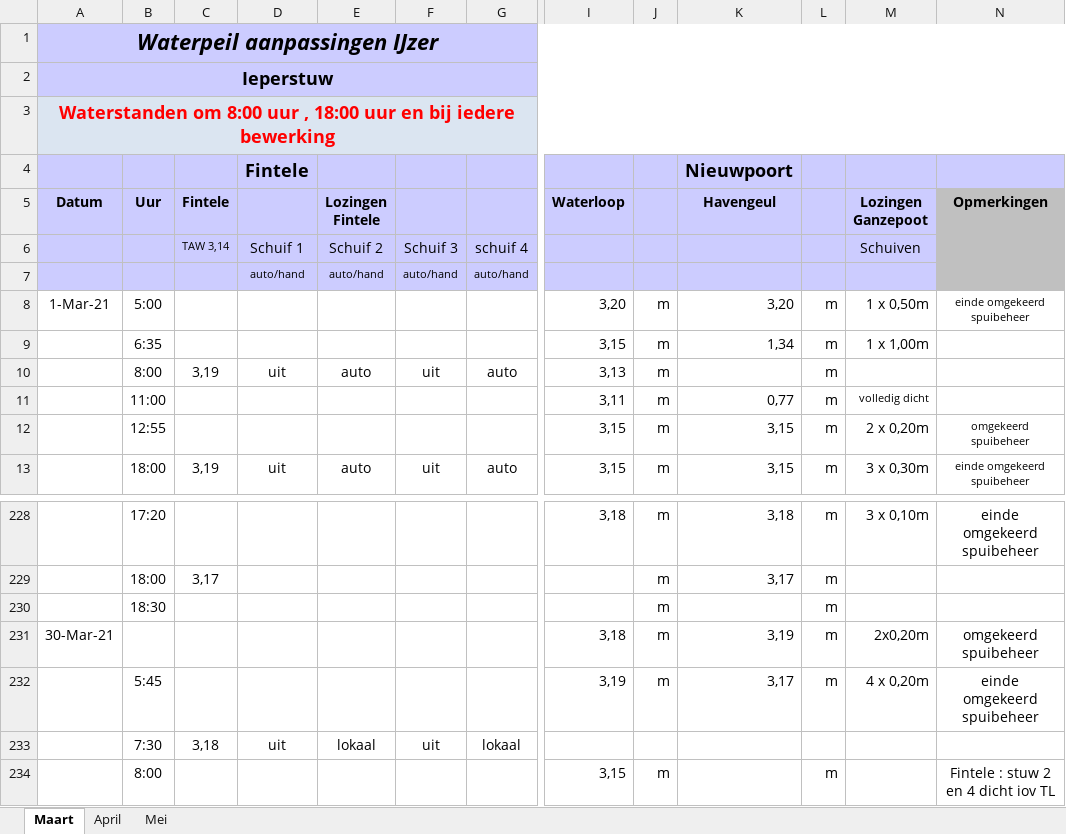
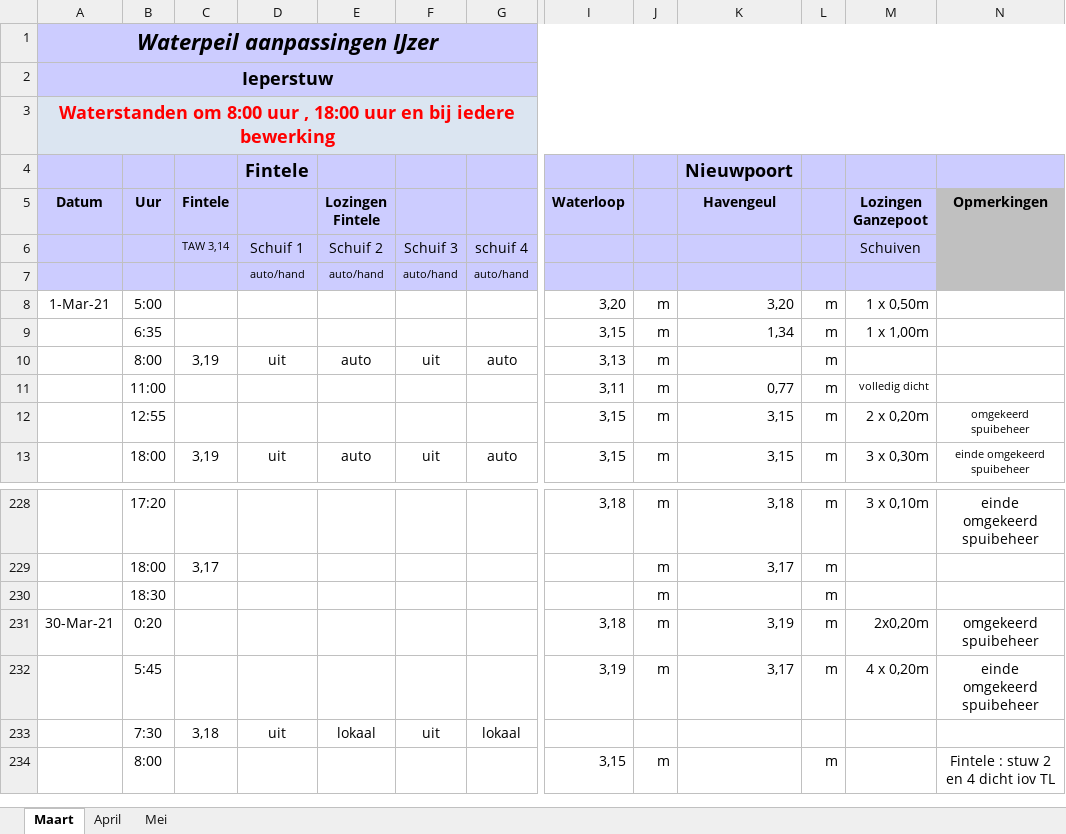
Before and after one commit to inbo/aangepast-spuibeheer, an Excel workbook: data/spuibeheer/extern/verwerkt_in_excel/os_Ijzer_2021.xlsx, sheet Maart, drawn as a sheet; only a part is shown, gaps mark what is left out; values as stored, in another font and other column widths than the file's, no borders; the diff names each change by its address in the sheet, - before the commit and + after, or states it on an @@ line.

```diff
--- a/data/spuibeheer/extern/verwerkt_in_excel/os_Ijzer_2021.xlsx (sheet Maart)
+++ b/data/spuibeheer/extern/verwerkt_in_excel/os_Ijzer_2021.xlsx (sheet Maart)
-N8 (Opmerkingen): einde omgekeerd spuibeheer
+N8 (Opmerkingen): (empty)
-B231 (Uur): (empty)
+B231 (Uur): 0:20
```
Also changed, not shown: sheet April, sheet Mei, data/spuibeheer/extern/verwerkt_in_excel/os_VA_2021.xlsx.
